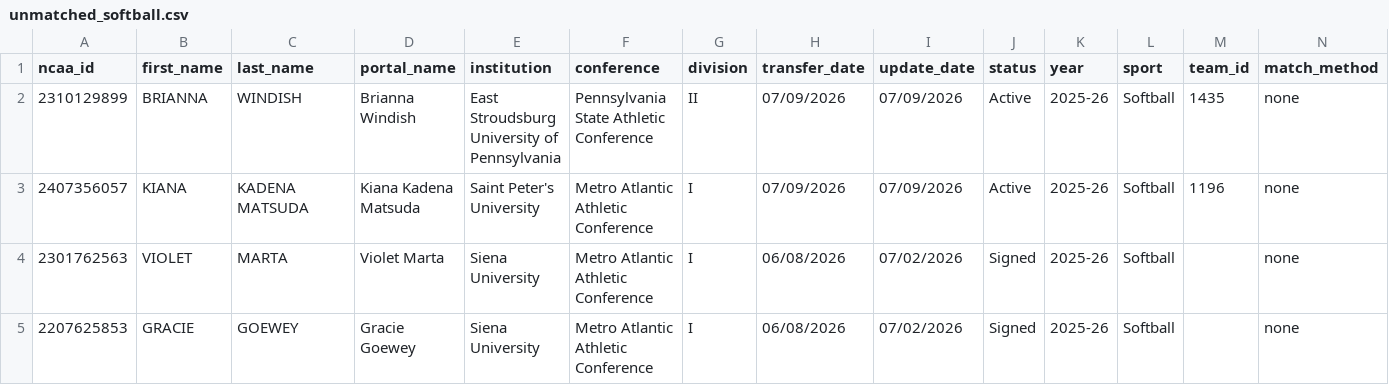
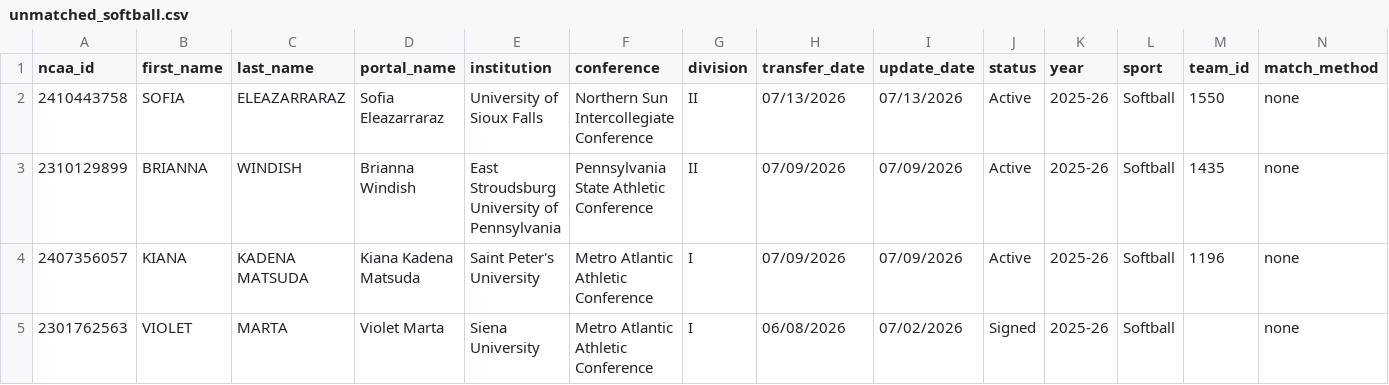
Before and after one commit to JasonR64A/chart-builder, a CSV file: data/portal/unmatched_softball.csv, drawn as a sheet; only a part is shown; the shorter side is filled out with more unchanged rows; rows hold the shown columns only; the diff names each change by its address in the sheet, - before the commit and + after, or states it on an @@ line.

```diff
--- a/data/portal/unmatched_softball.csv
+++ b/data/portal/unmatched_softball.csv
+row 2: 2410443758 | SOFIA | ELEAZARRARAZ | Sofia Eleazarraraz | University of Sioux Falls | Northern Sun Intercollegiate Conference | II | 07/13/2026 | 07/13/2026 | Active | 2025-26 | Softball | 1550 | none
```
Also changed, not shown: data/portal/softball_matched.csv, data/portal/unmatched_baseball.csv, 6 other files.
